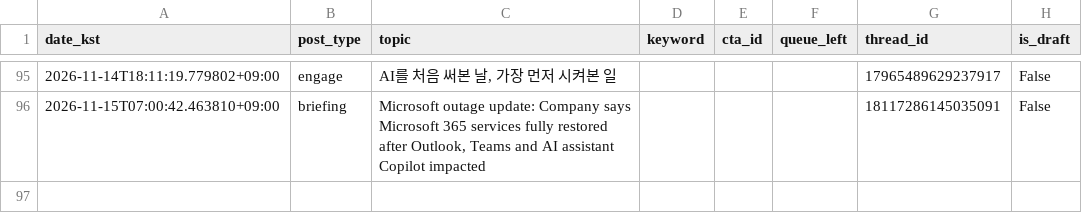
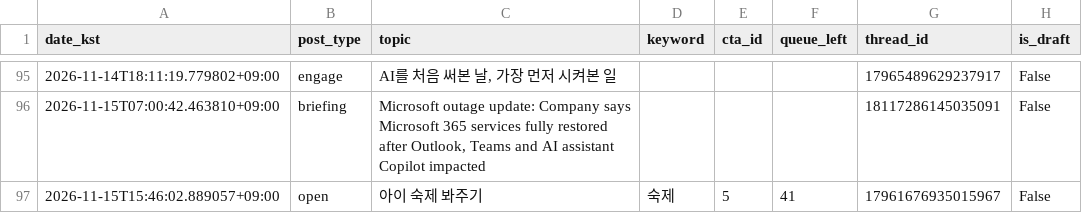
Before and after one commit to sodamsam/sodam-bot, a CSV file: data/posted_log.csv, drawn as a sheet; only a part is shown, gaps mark what is left out.

```diff
--- a/data/posted_log.csv
+++ b/data/posted_log.csv
@@ -96 +96,2 @@ date_kst,post_type,topic,keyword,cta_id,queue_left,thread_id,is_draft
 2026-11-15T07:00:42.463810+09:00,briefing,"Microsoft outage update: Company says Microsoft 365 services fully restored after Outlook, Teams and AI assistant Copilot impacted",,,,18117286145035091,False
+2026-11-15T15:46:02.889057+09:00,open,아이 숙제 봐주기,숙제,5,41,17961676935015967,False
```
Also changed, not shown: 3 other files.
